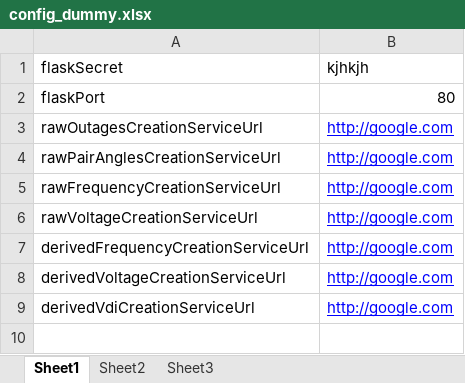
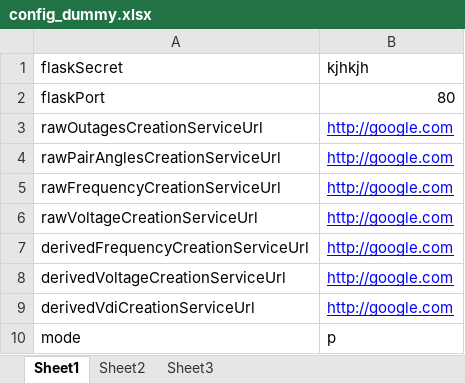
Before and after one commit to rohit98077/wrldc_mis_flask_ui, an Excel workbook: config_dummy.xlsx, sheet Sheet1, drawn as a sheet; values as stored, in another font and other column widths than the file's, no borders; the diff names each change by its address in the sheet, - before the commit and + after, or states it on an @@ line.

Commit message:
dev or prod mode config with waitress setup done

```diff
--- a/config_dummy.xlsx (sheet Sheet1)
+++ b/config_dummy.xlsx (sheet Sheet1)
+row 10: mode | p
```
Also changed, not shown: 2 other files.
